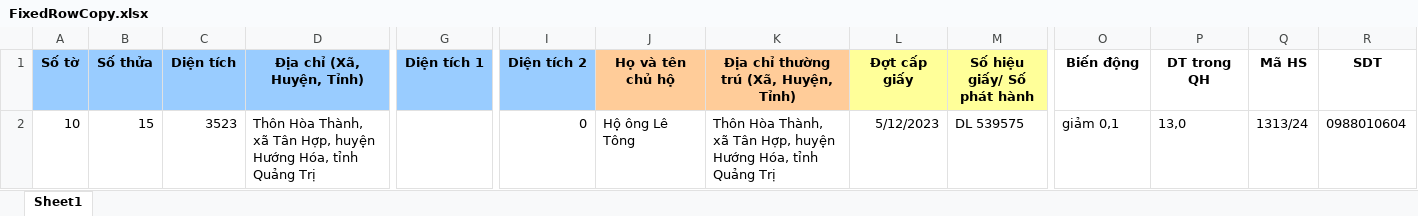
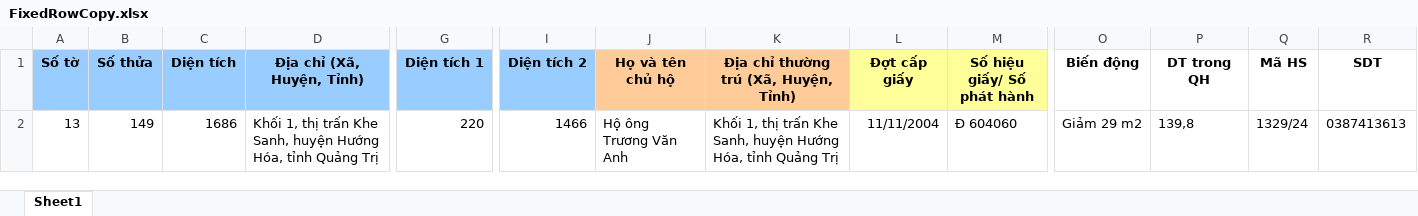
Before and after one commit to guitarkhongem/SOMUCKE, an Excel workbook: SODO/Khe Sanh/FixedRowCopy.xlsx, sheet Sheet1, drawn as a sheet; only a part is shown, gaps mark what is left out; values as stored, in another font and other column widths than the file's, no borders; charts and pictures not drawn; removed rows and columns are numbered as before the commit, all else as after; rows hold the shown columns only; the diff names each change by its address in the sheet, - before the commit and + after, or states it on an @@ line.

```diff
--- a/SODO/Khe Sanh/FixedRowCopy.xlsx (sheet Sheet1)
+++ b/SODO/Khe Sanh/FixedRowCopy.xlsx (sheet Sheet1)
-row 2: 10 | 15 | 3523 | Thôn Hòa Thành, xã Tân Hợp, huyện Hướng Hóa, tỉnh Quảng Trị |  | 0 | Hộ ông Lê Tông | Thôn Hòa Thành, xã Tân Hợp, huyện Hướng Hóa, tỉnh Quảng Trị | 5/12/2023 | DL 539575 | giảm 0,1 | 13,0 | 1313/24 | 0988010604
+row 2: 13 | 149 | 1686 | Khối 1, thị trấn Khe Sanh, huyện Hướng Hóa, tỉnh Quảng Trị | 220 | 1466 | Hộ ông Trương Văn Anh | Khối 1, thị trấn Khe Sanh, huyện Hướng Hóa, tỉnh Quảng Trị | 11/11/2004 | Đ 604060 | Giảm 29 m2 | 139,8 | 1329/24 | 0387413613
```
Also changed, not shown: charts or pictures, SODO/Khe Sanh/Mau Gcadas_Khe Sanh.xlsm, 6 other files.
